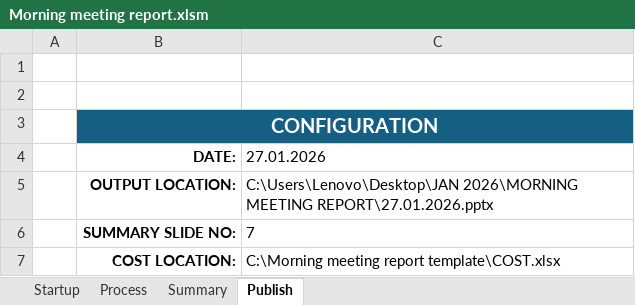
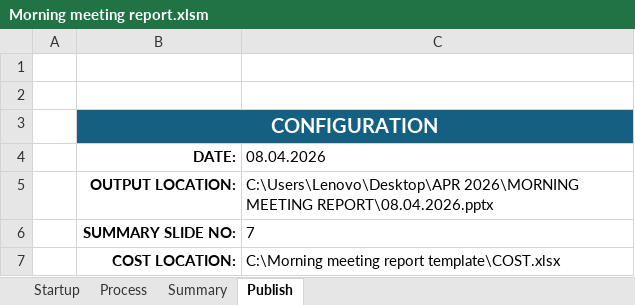
Before and after one commit to Dhamo2005/TOPRUN, an Excel workbook: Morning meeting report.xlsm, sheet Publish, drawn as a sheet; values as stored, in another font and other column widths than the file's, no borders; charts and pictures not drawn; the diff names each change by its address in the sheet, - before the commit and + after, or states it on an @@ line.

```diff
--- a/Morning meeting report.xlsm (sheet Publish)
+++ b/Morning meeting report.xlsm (sheet Publish)
-C4: 27.01.2026
+C4: 08.04.2026
-C5 (08.04.2026): C:\Users\Lenovo\Desktop\JAN 2026\MORNING MEETING REPORT\27.01.2026.pptx
+C5 (08.04.2026): C:\Users\Lenovo\Desktop\APR 2026\MORNING MEETING REPORT\08.04.2026.pptx
```
Also changed, not shown: sheet Startup, sheet Process, sheet Summary, formulas that keep their value, hidden cells, charts or pictures.
